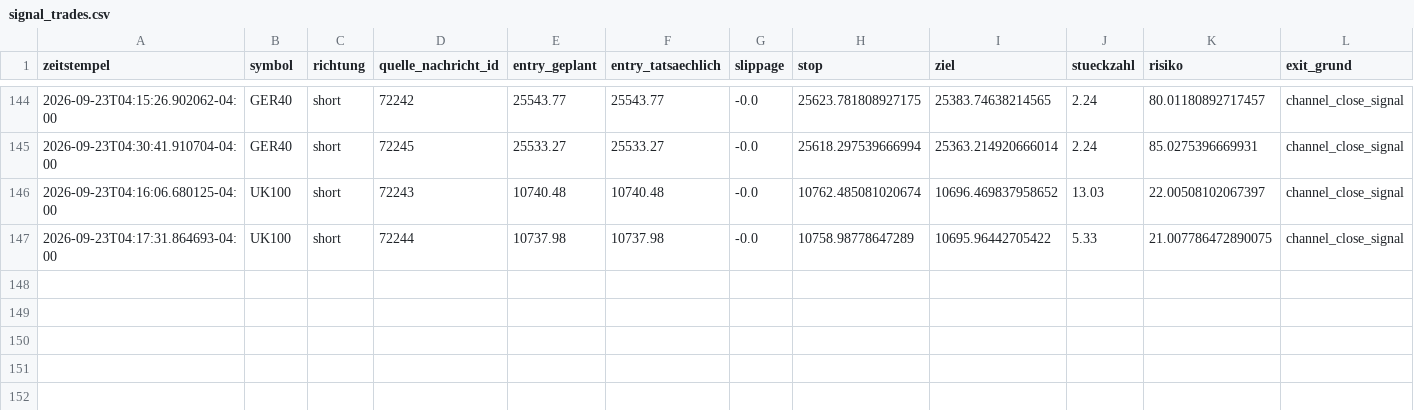
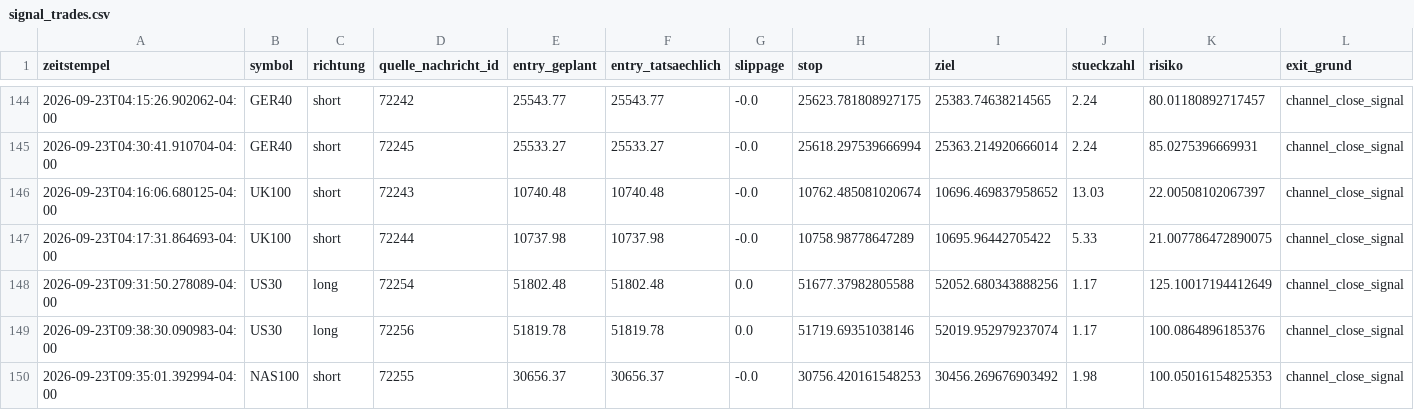
Before and after one commit to JonathanSube/trading-bot, a CSV file: signal_trades.csv, drawn as a sheet; only a part is shown, gaps mark what is left out; rows hold the shown columns only; the diff names each change by its address in the sheet, - before the commit and + after, or states it on an @@ line.

Commit message:
Signal-Bot-Lauf 2026-09-23T13:42:53Z

```diff
--- a/signal_trades.csv
+++ b/signal_trades.csv
+row 148: 2026-09-23T09:31:50.278089-04:00 | US30 | long | 72254 | 51802.48 | 51802.48 | 0.0 | 51677.37982805588 | 52052.680343888256 | 1.17 | 125.10017194412649 | channel_close_signal
+row 149: 2026-09-23T09:38:30.090983-04:00 | US30 | long | 72256 | 51819.78 | 51819.78 | 0.0 | 51719.69351038146 | 52019.952979237074 | 1.17 | 100.0864896185376 | channel_close_signal
+row 150: 2026-09-23T09:35:01.392994-04:00 | NAS100 | short | 72255 | 30656.37 | 30656.37 | -0.0 | 30756.420161548253 | 30456.269676903492 | 1.98 | 100.05016154825353 | channel_close_signal
```
Also changed, not shown: signal_channel_log.csv, 1 other file.
